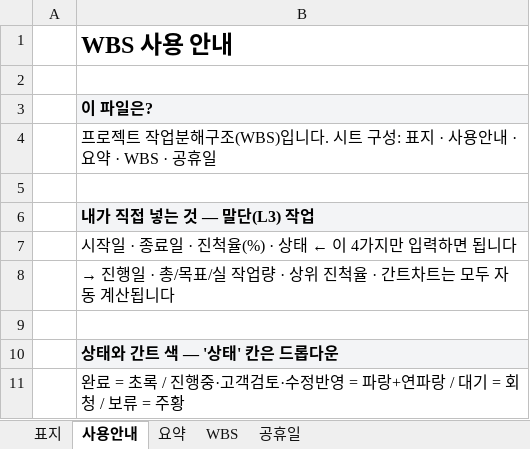
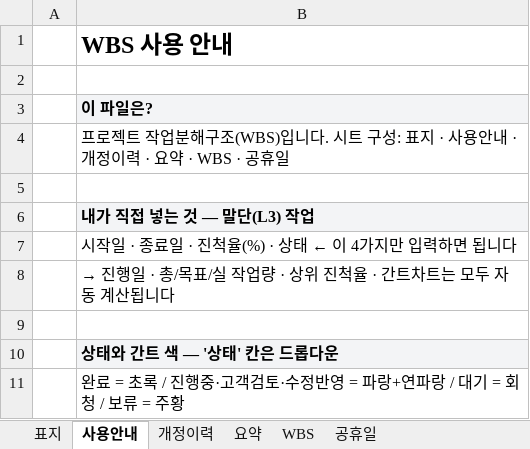
Before and after one commit to jieun994/zinis_claude_skills, an Excel workbook: skills/wbs-generator/template/WBS_template.xlsx, sheet 사용안내, drawn as a sheet; only a part is shown; values as stored, in another font and other column widths than the file's, no borders; the diff names each change by its address in the sheet, - before the commit and + after, or states it on an @@ line.

Commit message:
개정이력 시트 추가 (사용안내·요약 사이)

```diff
--- a/skills/wbs-generator/template/WBS_template.xlsx (sheet 사용안내)
+++ b/skills/wbs-generator/template/WBS_template.xlsx (sheet 사용안내)
+sheet tab: 개정이력
-B4: …안내 · 요약 ·…
+B4: …안내 · 개정이력 · 요약 ·…
```
Also changed, not shown: skills/wbs-generator/samples/결과_예시.xlsx, 3 other files.
